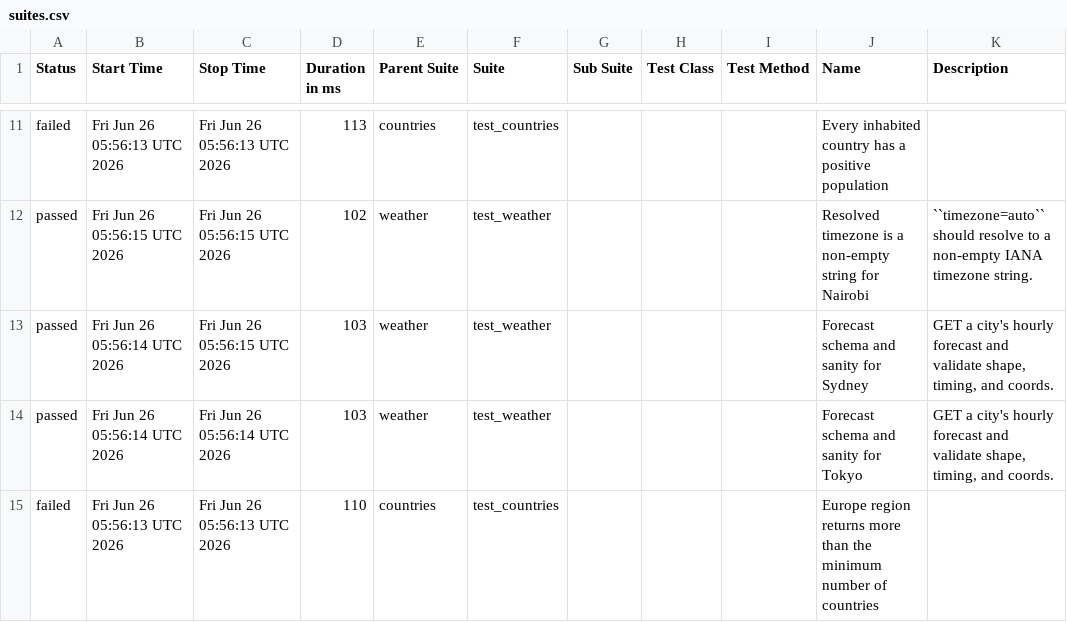
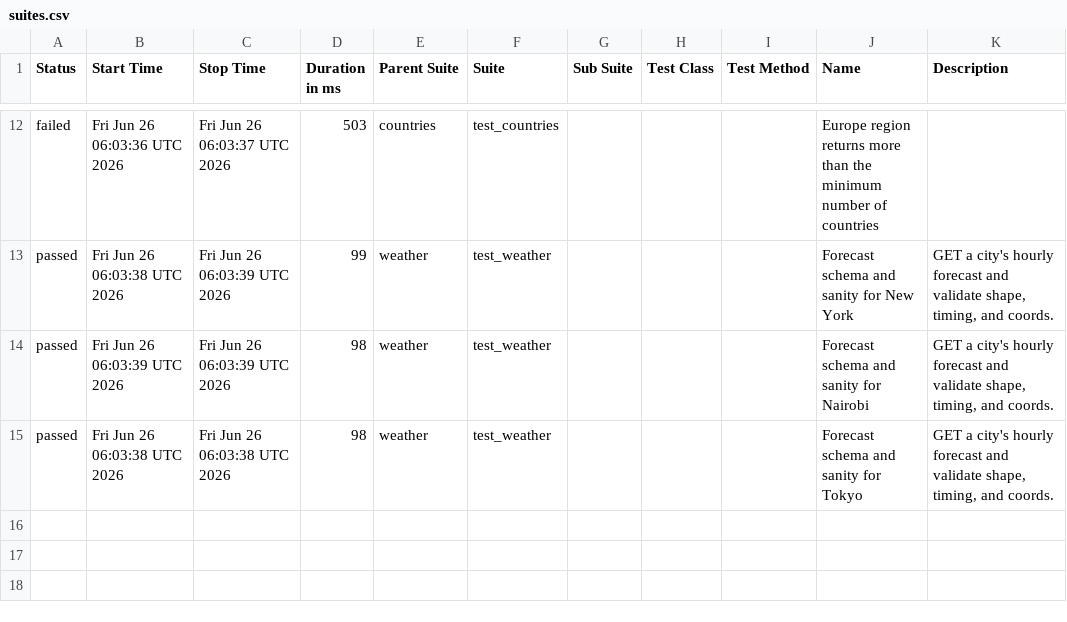
Before and after one commit to FiveFang/api-validator, a CSV file: data/suites.csv, drawn as a sheet; only a part is shown, gaps mark what is left out; the diff covers the shown part only.

```diff
--- a/data/suites.csv
+++ b/data/suites.csv
@@ -11,5 +12,4 @@
-"failed","Fri Jun 26 05:56:13 UTC 2026","Fri Jun 26 05:56:13 UTC 2026","113","countries","test_countries","","","","Every inhabited country has a positive population",""
-"passed","Fri Jun 26 05:56:15 UTC 2026","Fri Jun 26 05:56:15 UTC 2026","102","weather","test_weather","","","","Resolved timezone is a non-empty string for Nairobi","``timezone=auto`` should resolve to a non-empty IANA timezone string."
-"passed","Fri Jun 26 05:56:14 UTC 2026","Fri Jun 26 05:56:15 UTC 2026","103","weather","test_weather","","","","Forecast schema and sanity for Sydney","GET a city's hourly forecast and validate shape, timing, and coords."
-"passed","Fri Jun 26 05:56:14 UTC 2026","Fri Jun 26 05:56:14 UTC 2026","103","weather","test_weather","","","","Forecast schema and sanity for Tokyo","GET a city's hourly forecast and validate shape, timing, and coords."
-"failed","Fri Jun 26 05:56:13 UTC 2026","Fri Jun 26 05:56:13 UTC 2026","110","countries","test_countries","","","","Europe region returns more than the minimum number of countries",""
+"failed","Fri Jun 26 06:03:36 UTC 2026","Fri Jun 26 06:03:37 UTC 2026","503","countries","test_countries","","","","Europe region returns more than the minimum number of countries",""
+"passed","Fri Jun 26 06:03:38 UTC 2026","Fri Jun 26 06:03:39 UTC 2026","99","weather","test_weather","","","","Forecast schema and sanity for New York","GET a city's hourly forecast and validate shape, timing, and coords."
+"passed","Fri Jun 26 06:03:39 UTC 2026","Fri Jun 26 06:03:39 UTC 2026","98","weather","test_weather","","","","Forecast schema and sanity for Nairobi","GET a city's hourly forecast and validate shape, timing, and coords."
+"passed","Fri Jun 26 06:03:38 UTC 2026","Fri Jun 26 06:03:38 UTC 2026","98","weather","test_weather","","","","Forecast schema and sanity for Tokyo","GET a city's hourly forecast and validate shape, timing, and coords."
```
Also changed, not shown: 3 added rows, 2 removed rows and 26 edited cells elsewhere in this file, 49 other files.
